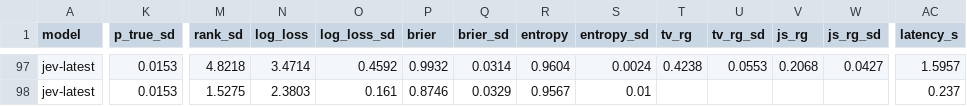
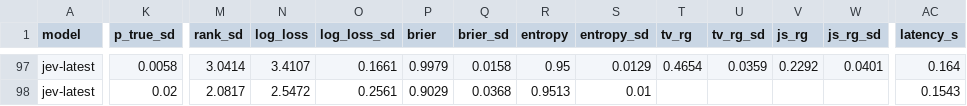
Before and after one commit to zzzhezeng/llm-plan-recognition, a CSV file: results/summary.csv, drawn as a sheet; only a part is shown, gaps mark what is left out; the diff covers the shown part only; the diff names each change by its address in the sheet, - before the commit and + after, or states it on an @@ line.

```diff
--- a/results/summary.csv
+++ b/results/summary.csv
-K97 (p_true_sd): 0.0153
+K97 (p_true_sd): 0.0058
-M97 (rank_sd): 4.8218
+M97 (rank_sd): 3.0414
-N97 (log_loss): 3.4714
+N97 (log_loss): 3.4107
-O97 (log_loss_sd): 0.4592
+O97 (log_loss_sd): 0.1661
-P97 (brier): 0.9932
+P97 (brier): 0.9979
-Q97 (brier_sd): 0.0314
+Q97 (brier_sd): 0.0158
-R97 (entropy): 0.9604
+R97 (entropy): 0.95
-S97 (entropy_sd): 0.0024
+S97 (entropy_sd): 0.0129
-T97 (tv_rg): 0.4238
+T97 (tv_rg): 0.4654
-U97 (tv_rg_sd): 0.0553
+U97 (tv_rg_sd): 0.0359
-V97 (js_rg): 0.2068
+V97 (js_rg): 0.2292
-W97 (js_rg_sd): 0.0427
+W97 (js_rg_sd): 0.0401
-AC97 (latency_s): 1.5957
+AC97 (latency_s): 0.164
-K98 (p_true_sd): 0.0153
+K98 (p_true_sd): 0.02
-M98 (rank_sd): 1.5275
+M98 (rank_sd): 2.0817
-N98 (log_loss): 2.3803
+N98 (log_loss): 2.5472
-O98 (log_loss_sd): 0.161
+O98 (log_loss_sd): 0.2561
-P98 (brier): 0.8746
+P98 (brier): 0.9029
-Q98 (brier_sd): 0.0329
+Q98 (brier_sd): 0.0368
-R98 (entropy): 0.9567
+R98 (entropy): 0.9513
-AC98 (latency_s): 0.237
+AC98 (latency_s): 0.1543
```
Also changed, not shown: 122 edited cells elsewhere in this file, results/per_response.csv, 5 other files.
